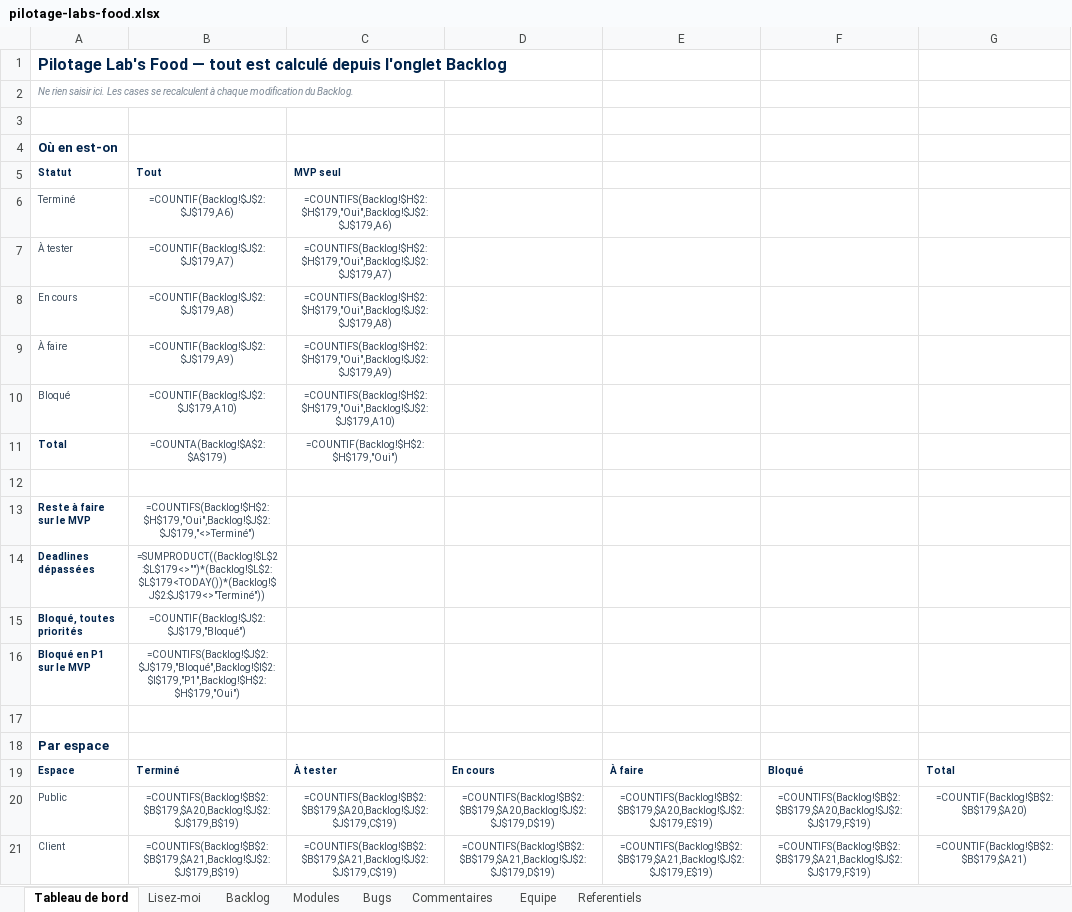
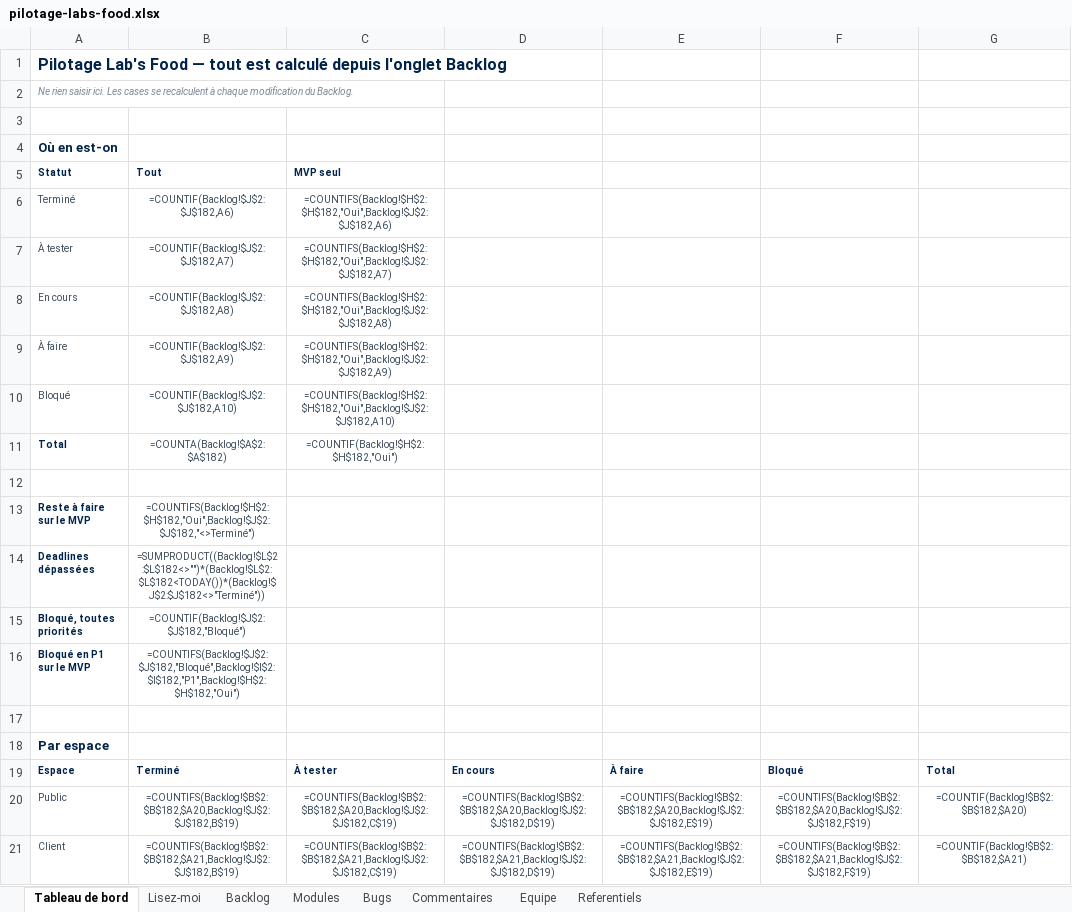
Before and after one commit to LabsFood/batchcooking-web, an Excel workbook: docs/pilotage/pilotage-labs-food.xlsx, sheet Tableau de bord, drawn as a sheet; only a part is shown; values as stored, in another font and other column widths than the file's, no borders; formulas without a stored value are shown as written; the diff covers the shown part only; the diff names each change by its address in the sheet, - before the commit and + after, or states it on an @@ line.

```diff
--- a/docs/pilotage/pilotage-labs-food.xlsx (sheet Tableau de bord)
+++ b/docs/pilotage/pilotage-labs-food.xlsx (sheet Tableau de bord)
-B6: =COUNTIF(Backlog!$J$2:$J$179,A6)
+B6: =COUNTIF(Backlog!$J$2:$J$182,A6)
-C6: =COUNTIFS(Backlog!$H$2:$H$179,"Oui",Backlog!$J$2:$J$179,A6)
+C6: =COUNTIFS(Backlog!$H$2:$H$182,"Oui",Backlog!$J$2:$J$182,A6)
-B7: =COUNTIF(Backlog!$J$2:$J$179,A7)
+B7: =COUNTIF(Backlog!$J$2:$J$182,A7)
-C7: =COUNTIFS(Backlog!$H$2:$H$179,"Oui",Backlog!$J$2:$J$179,A7)
+C7: =COUNTIFS(Backlog!$H$2:$H$182,"Oui",Backlog!$J$2:$J$182,A7)
-B8: =COUNTIF(Backlog!$J$2:$J$179,A8)
+B8: =COUNTIF(Backlog!$J$2:$J$182,A8)
-C8: =COUNTIFS(Backlog!$H$2:$H$179,"Oui",Backlog!$J$2:$J$179,A8)
+C8: =COUNTIFS(Backlog!$H$2:$H$182,"Oui",Backlog!$J$2:$J$182,A8)
-B9: =COUNTIF(Backlog!$J$2:$J$179,A9)
+B9: =COUNTIF(Backlog!$J$2:$J$182,A9)
-C9: =COUNTIFS(Backlog!$H$2:$H$179,"Oui",Backlog!$J$2:$J$179,A9)
+C9: =COUNTIFS(Backlog!$H$2:$H$182,"Oui",Backlog!$J$2:$J$182,A9)
-B10: =COUNTIF(Backlog!$J$2:$J$179,A10)
+B10: =COUNTIF(Backlog!$J$2:$J$182,A10)
-C10: =COUNTIFS(Backlog!$H$2:$H$179,"Oui",Backlog!$J$2:$J$179,A10)
+C10: =COUNTIFS(Backlog!$H$2:$H$182,"Oui",Backlog!$J$2:$J$182,A10)
-B11: =COUNTA(Backlog!$A$2:$A$179)
+B11: =COUNTA(Backlog!$A$2:$A$182)
-C11: =COUNTIF(Backlog!$H$2:$H$179,"Oui")
+C11: =COUNTIF(Backlog!$H$2:$H$182,"Oui")
-B13: =COUNTIFS(Backlog!$H$2:$H$179,"Oui",Backlog!$J$2:$J$179,"<>Terminé")
+B13: =COUNTIFS(Backlog!$H$2:$H$182,"Oui",Backlog!$J$2:$J$182,"<>Terminé")
-B14: =SUMPRODUCT((Backlog!$L$2:$L$179<>"")*(Backlog!$L$2:$L$179<TODAY())*(Backlog!$J$2:$J$179<>"Terminé"))
+B14: =SUMPRODUCT((Backlog!$L$2:$L$182<>"")*(Backlog!$L$2:$L$182<TODAY())*(Backlog!$J$2:$J$182<>"Terminé"))
-B15: =COUNTIF(Backlog!$J$2:$J$179,"Bloqué")
+B15: =COUNTIF(Backlog!$J$2:$J$182,"Bloqué")
-B16: =COUNTIFS(Backlog!$J$2:$J$179,"Bloqué",Backlog!$I$2:$I$179,"P1",Backlog!$H$2:$H$179,"Oui")
+B16: =COUNTIFS(Backlog!$J$2:$J$182,"Bloqué",Backlog!$I$2:$I$182,"P1",Backlog!$H$2:$H$182,"Oui")
-B20: =COUNTIFS(Backlog!$B$2:$B$179,$A20,Backlog!$J$2:$J$179,B$19)
+B20: =COUNTIFS(Backlog!$B$2:$B$182,$A20,Backlog!$J$2:$J$182,B$19)
-C20: =COUNTIFS(Backlog!$B$2:$B$179,$A20,Backlog!$J$2:$J$179,C$19)
+C20: =COUNTIFS(Backlog!$B$2:$B$182,$A20,Backlog!$J$2:$J$182,C$19)
-D20: =COUNTIFS(Backlog!$B$2:$B$179,$A20,Backlog!$J$2:$J$179,D$19)
+D20: =COUNTIFS(Backlog!$B$2:$B$182,$A20,Backlog!$J$2:$J$182,D$19)
-E20: =COUNTIFS(Backlog!$B$2:$B$179,$A20,Backlog!$J$2:$J$179,E$19)
+E20: =COUNTIFS(Backlog!$B$2:$B$182,$A20,Backlog!$J$2:$J$182,E$19)
-F20: =COUNTIFS(Backlog!$B$2:$B$179,$A20,Backlog!$J$2:$J$179,F$19)
+F20: =COUNTIFS(Backlog!$B$2:$B$182,$A20,Backlog!$J$2:$J$182,F$19)
-G20: =COUNTIF(Backlog!$B$2:$B$179,$A20)
+G20: =COUNTIF(Backlog!$B$2:$B$182,$A20)
-B21: =COUNTIFS(Backlog!$B$2:$B$179,$A21,Backlog!$J$2:$J$179,B$19)
+B21: =COUNTIFS(Backlog!$B$2:$B$182,$A21,Backlog!$J$2:$J$182,B$19)
-C21: =COUNTIFS(Backlog!$B$2:$B$179,$A21,Backlog!$J$2:$J$179,C$19)
+C21: =COUNTIFS(Backlog!$B$2:$B$182,$A21,Backlog!$J$2:$J$182,C$19)
-D21: =COUNTIFS(Backlog!$B$2:$B$179,$A21,Backlog!$J$2:$J$179,D$19)
+D21: =COUNTIFS(Backlog!$B$2:$B$182,$A21,Backlog!$J$2:$J$182,D$19)
-E21: =COUNTIFS(Backlog!$B$2:$B$179,$A21,Backlog!$J$2:$J$179,E$19)
+E21: =COUNTIFS(Backlog!$B$2:$B$182,$A21,Backlog!$J$2:$J$182,E$19)
-F21: =COUNTIFS(Backlog!$B$2:$B$179,$A21,Backlog!$J$2:$J$179,F$19)
+F21: =COUNTIFS(Backlog!$B$2:$B$182,$A21,Backlog!$J$2:$J$182,F$19)
-G21: =COUNTIF(Backlog!$B$2:$B$179,$A21)
+G21: =COUNTIF(Backlog!$B$2:$B$182,$A21)
```
Also changed, not shown: 51 edited cells elsewhere in this sheet, sheet Backlog, sheet Bugs, 2 other files.
